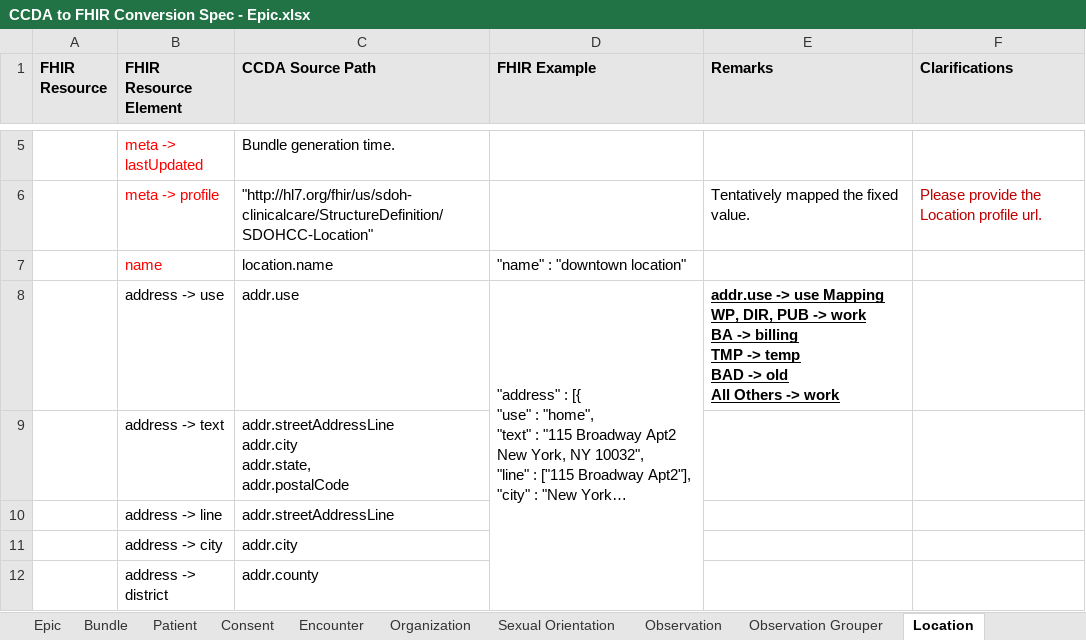
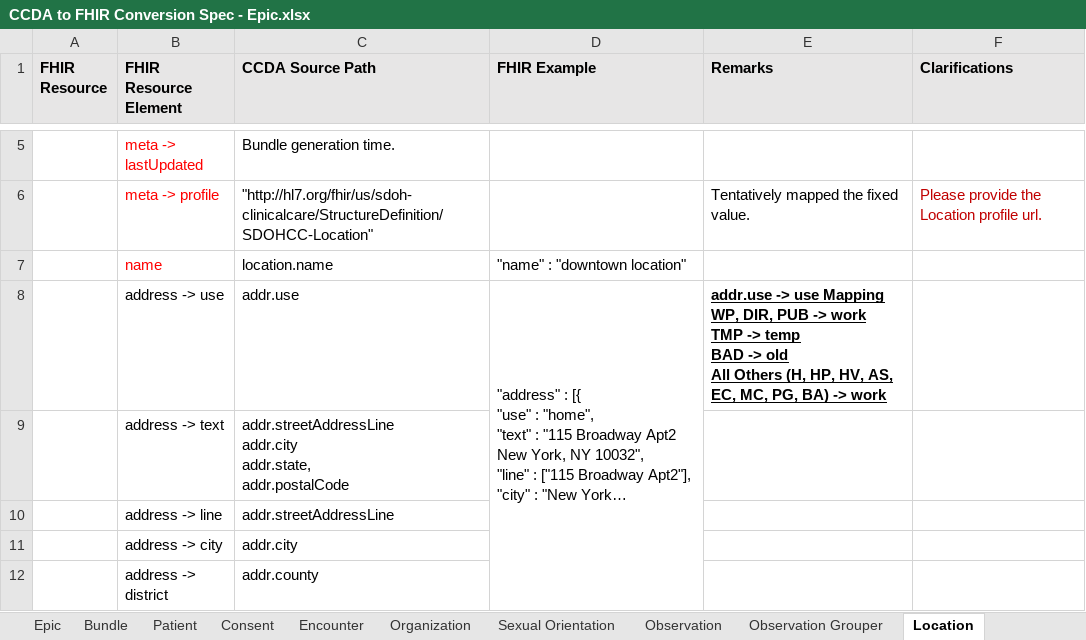
Before and after one commit to tech-by-design/polyglot-prime, an Excel workbook: support/specifications/ccda/CCDA to FHIR Conversion Spec - Epic.xlsx, sheet Location, drawn as a sheet; only a part is shown, gaps mark what is left out; long unchanged cells end in …; values as stored, in another font and other column widths than the file's, no borders; ↵ is a line break in a cell; the diff names each change by its address in the sheet, - before the commit and + after, or states it on an @@ line.

```diff
--- a/support/specifications/ccda/CCDA to FHIR Conversion Spec - Epic.xlsx (sheet Location)
+++ b/support/specifications/ccda/CCDA to FHIR Conversion Spec - Epic.xlsx (sheet Location)
-E8 (Remarks): …-> work ↵ BA -> billing ↵ TMP -> temp ↵ BAD -> old ↵ All Others -> work
+E8 (Remarks): …-> work ↵ TMP -> temp ↵ BAD -> old ↵ All Others (H, HP, HV, AS, EC, MC, PG, BA) -> work
```
Also changed, not shown: sheet Organization, sheet Patient, support/specifications/ccda/CCDA to FHIR Conversion Spec - AthenaHealth.xlsx, support/specifications/ccda/CCDA to FHIR Conversion Spec - Medent.xlsx, 5 other files.
